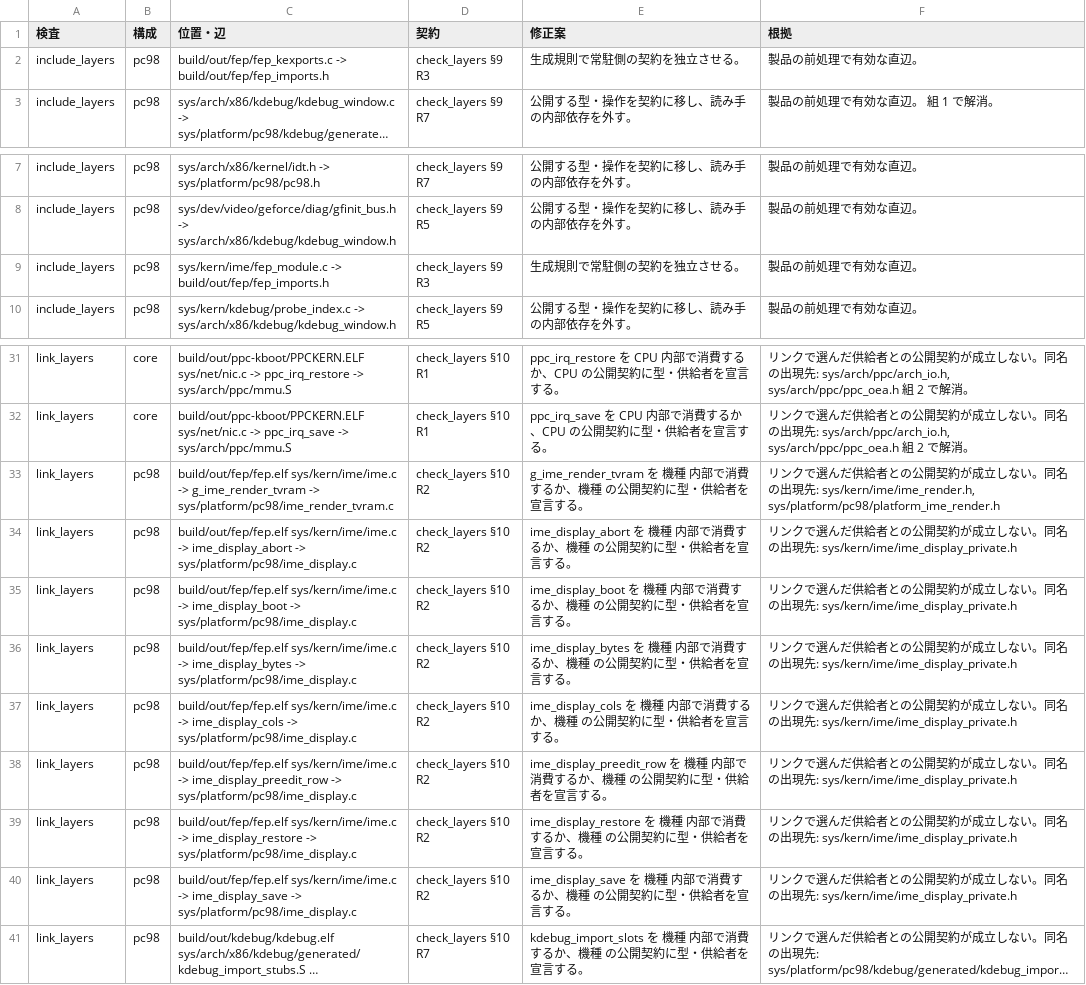
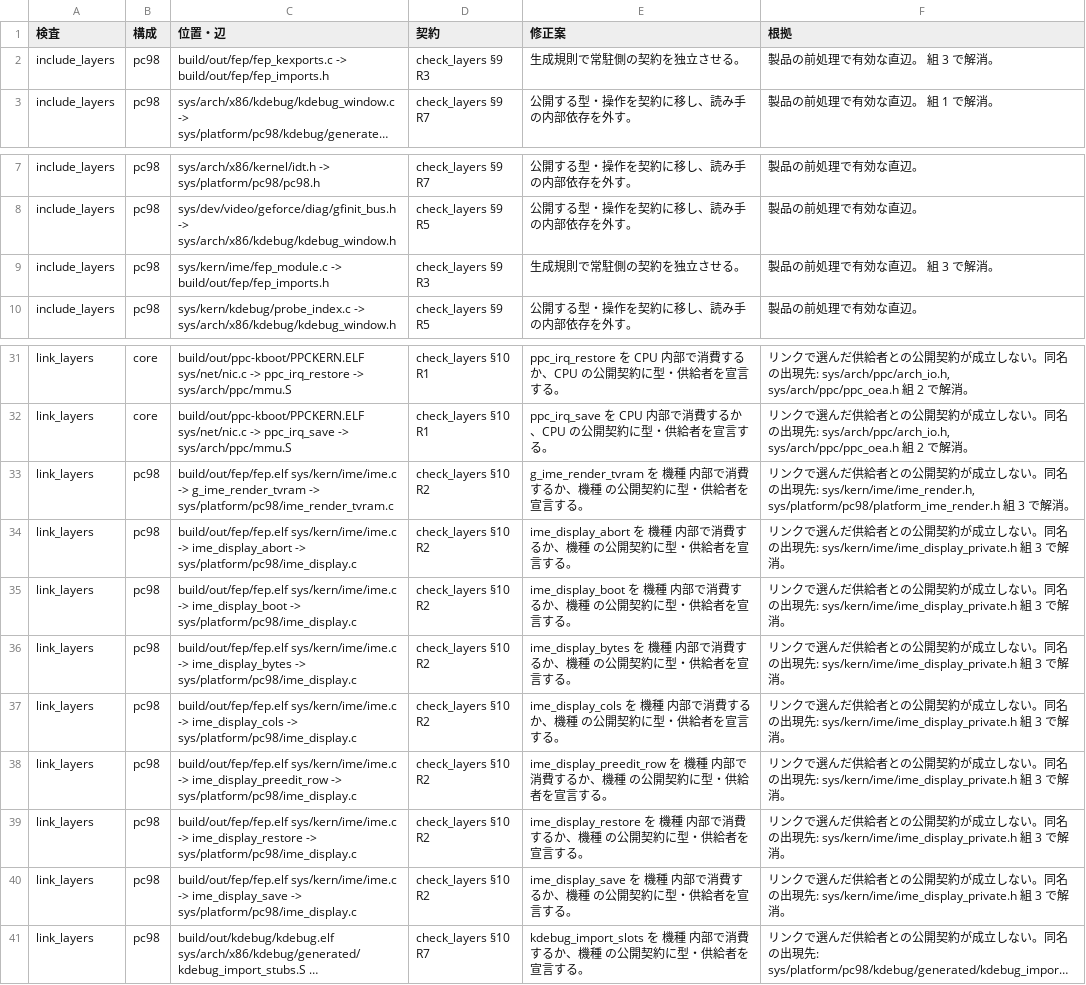
Before and after one commit to ske-studio/os32-v3, a TSV file: docs/tasks/restructure/data/p43_violations.tsv, drawn as a sheet; only a part is shown, gaps mark what is left out; long unchanged cells end in …; the diff names each change by its address in the sheet, - before the commit and + after, or states it on an @@ line.

```diff
--- a/docs/tasks/restructure/data/p43_violations.tsv
+++ b/docs/tasks/restructure/data/p43_violations.tsv
-F2 (根拠): 製品の前処理で有効な直辺。
+F2 (根拠): 製品の前処理で有効な直辺。 組 3 で解消。
-F9 (根拠): 製品の前処理で有効な直辺。
+F9 (根拠): 製品の前処理で有効な直辺。 組 3 で解消。
-F33 (根拠): …sys/kern/ime/ime_render.h, sys/platform/pc98/platform_ime_render.h
+F33 (根拠): …sys/kern/ime/ime_render.h, sys/platform/pc98/platform_ime_render.h 組 3 で解消。
-F34:F40 (根拠): …現先: sys/kern/ime/ime_display_private.h
+F34:F40 (根拠): …現先: sys/kern/ime/ime_display_private.h 組 3 で解消。
```
Also changed, not shown: 8 other files.
